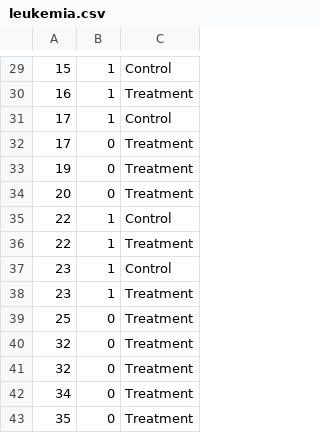
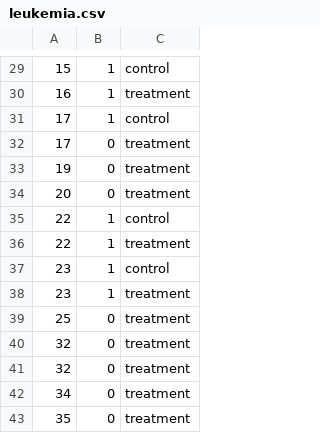
Before and after one commit to artemmavrin/survive, a CSV file: survive/datasets/data/leukemia.csv, drawn as a sheet; only a part is shown, gaps mark what is left out; the diff covers the shown part only; the diff names each change by its address in the sheet, - before the commit and + after, or states it on an @@ line.

```diff
--- a/survive/datasets/data/leukemia.csv
+++ b/survive/datasets/data/leukemia.csv
-C29: Control
+C29: control
-C30: Treatment
+C30: treatment
-C31: Control
+C31: control
-C32:C34: Treatment
+C32:C34: treatment
-C35: Control
+C35: control
-C36: Treatment
+C36: treatment
-C37: Control
+C37: control
-C38:C43: Treatment
+C38:C43: treatment
```
Also changed, not shown: 1 added row, 1 removed row and 27 edited cells elsewhere in this file, survive/datasets/data/channing.csv, 2 other files.
